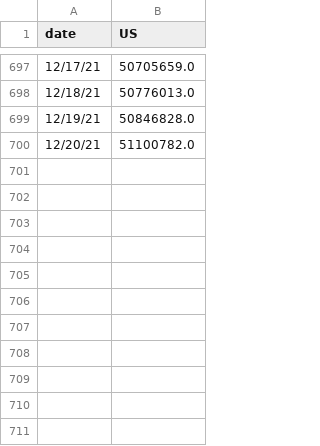
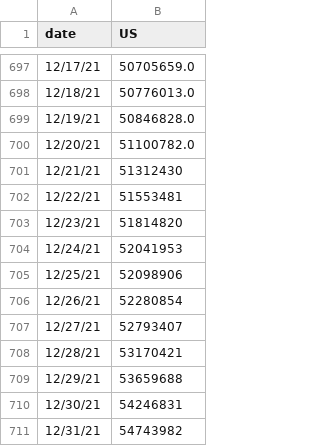
Before and after one commit to sauloleite/COVID-19-time-series-predictions, a CSV file: datasets/countries/casos_covid19_us_date.csv, drawn as a sheet; only a part is shown, gaps mark what is left out.

```diff
--- a/datasets/countries/casos_covid19_us_date.csv
+++ b/datasets/countries/casos_covid19_us_date.csv
@@ -700 +700,12 @@ date,US
 12/20/21,51100782.0
+12/21/21,51312430
+12/22/21,51553481
+12/23/21,51814820
+12/24/21,52041953
+12/25/21,52098906
+12/26/21,52280854
+12/27/21,52793407
+12/28/21,53170421
+12/29/21,53659688
+12/30/21,54246831
+12/31/21,54743982
```
Also changed, not shown: datasets/countries/casos_covid19_brazil_date.csv, datasets/countries/casos_covid19_india_date.csv, 9 other files.
